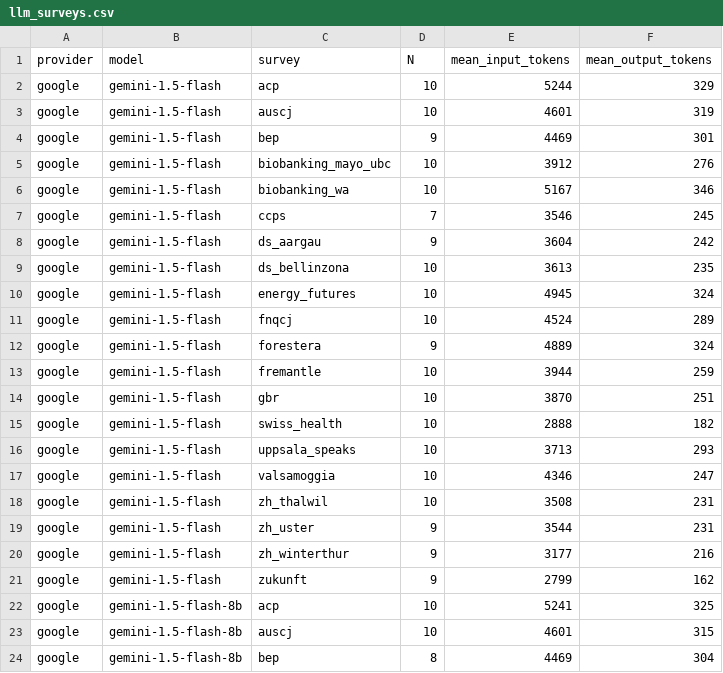
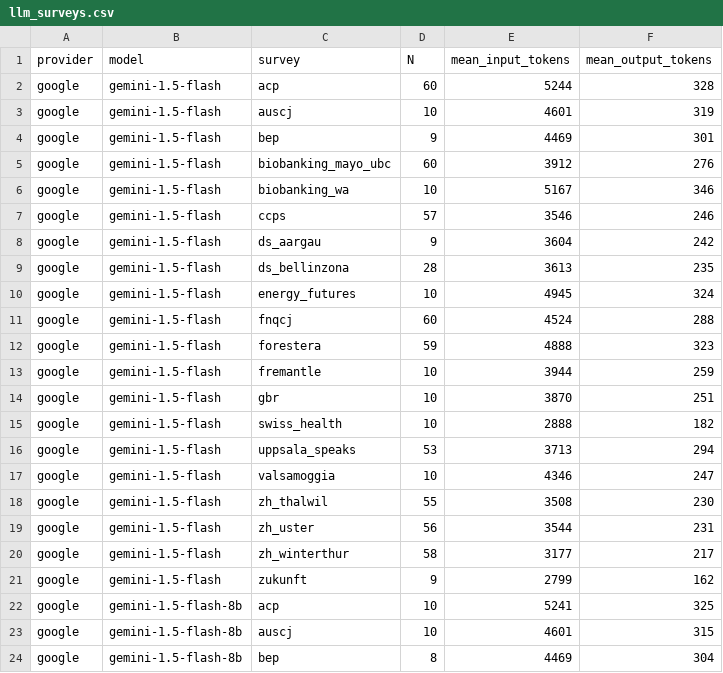
Before and after one commit to gumbelino/drillm, a CSV file: analysis/llm_surveys.csv, drawn as a sheet; only a part is shown.

```diff
--- a/analysis/llm_surveys.csv
+++ b/analysis/llm_surveys.csv
@@ -1,13 +1,13 @@
 provider,model,survey,N,mean_input_tokens,mean_output_tokens
-google,gemini-1.5-flash,acp,10,5244,329
+google,gemini-1.5-flash,acp,60,5244,328
 google,gemini-1.5-flash,auscj,10,4601,319
 google,gemini-1.5-flash,bep,9,4469,301
-google,gemini-1.5-flash,biobanking_mayo_ubc,10,3912,276
+google,gemini-1.5-flash,biobanking_mayo_ubc,60,3912,276
 google,gemini-1.5-flash,biobanking_wa,10,5167,346
-google,gemini-1.5-flash,ccps,7,3546,245
+google,gemini-1.5-flash,ccps,57,3546,246
 google,gemini-1.5-flash,ds_aargau,9,3604,242
-google,gemini-1.5-flash,ds_bellinzona,10,3613,235
+google,gemini-1.5-flash,ds_bellinzona,28,3613,235
 google,gemini-1.5-flash,energy_futures,10,4945,324
-google,gemini-1.5-flash,fnqcj,10,4524,289
-google,gemini-1.5-flash,forestera,9,4889,324
+google,gemini-1.5-flash,fnqcj,60,4524,288
+google,gemini-1.5-flash,forestera,59,4888,323
 google,gemini-1.5-flash,fremantle,10,3944,259
@@ -15,7 +15,7 @@ google,gemini-1.5-flash,gbr,10,3870,251
 google,gemini-1.5-flash,swiss_health,10,2888,182
-google,gemini-1.5-flash,uppsala_speaks,10,3713,293
+google,gemini-1.5-flash,uppsala_speaks,53,3713,294
 google,gemini-1.5-flash,valsamoggia,10,4346,247
-google,gemini-1.5-flash,zh_thalwil,10,3508,231
-google,gemini-1.5-flash,zh_uster,9,3544,231
-google,gemini-1.5-flash,zh_winterthur,9,3177,216
+google,gemini-1.5-flash,zh_thalwil,55,3508,230
+google,gemini-1.5-flash,zh_uster,56,3544,231
+google,gemini-1.5-flash,zh_winterthur,58,3177,217
 google,gemini-1.5-flash,zukunft,9,2799,162
```
Also changed, not shown: analysis/DRIInd_LLMs.csv, analysis/DRI_global.csv, 9 other files.
